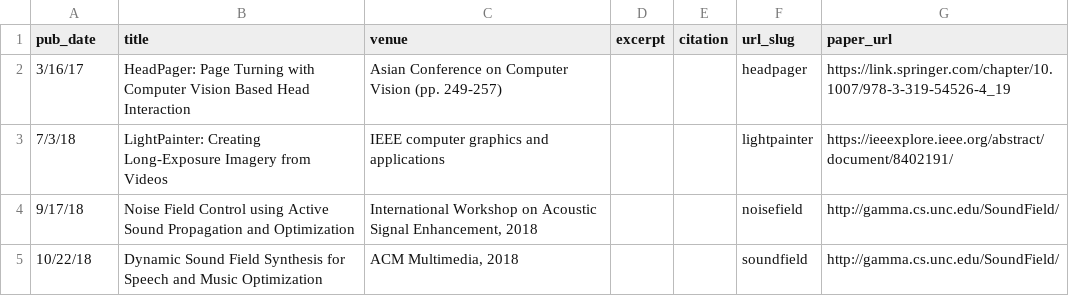
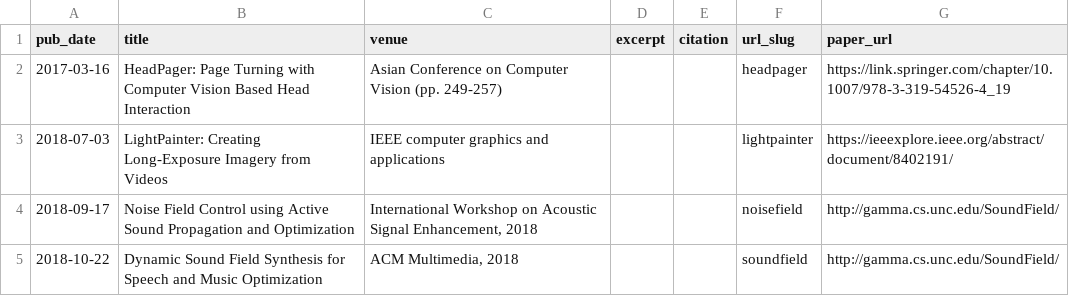
Before and after one commit to RoyJames/zhy, a TSV file: markdown_generator/publications.tsv, drawn as a sheet.

Commit message:
fix dates

```diff
--- a/markdown_generator/publications.tsv
+++ b/markdown_generator/publications.tsv
@@ -1,5 +1,5 @@
 pub_date	title	venue	excerpt	citation	url_slug	paper_url
-3/16/17	HeadPager: Page Turning with Computer Vision Based Head Interaction	Asian Conference on Computer Vision (pp. 249-257)			headpager	https://link.springer.com/chapter/10.1007/978-3-319-54526-4_19
-7/3/18	LightPainter: Creating Long-Exposure Imagery from Videos	IEEE computer graphics and applications			lightpainter	https://ieeexplore.ieee.org/abstract/document/8402191/
-9/17/18	Noise Field Control using Active Sound Propagation and Optimization	"International Workshop on Acoustic Signal Enhancement, 2018"			noisefield	http://gamma.cs.unc.edu/SoundField/
-10/22/18	Dynamic Sound Field Synthesis for Speech and Music Optimization	"ACM Multimedia, 2018"			soundfield	http://gamma.cs.unc.edu/SoundField/
+2017-03-16	HeadPager: Page Turning with Computer Vision Based Head Interaction	Asian Conference on Computer Vision (pp. 249-257)			headpager	https://link.springer.com/chapter/10.1007/978-3-319-54526-4_19
+2018-07-03	LightPainter: Creating Long-Exposure Imagery from Videos	IEEE computer graphics and applications			lightpainter	https://ieeexplore.ieee.org/abstract/document/8402191/
+2018-09-17	Noise Field Control using Active Sound Propagation and Optimization	"International Workshop on Acoustic Signal Enhancement, 2018"			noisefield	http://gamma.cs.unc.edu/SoundField/
+2018-10-22	Dynamic Sound Field Synthesis for Speech and Music Optimization	"ACM Multimedia, 2018"			soundfield	http://gamma.cs.unc.edu/SoundField/
```
Also changed, not shown: 4 other files.
